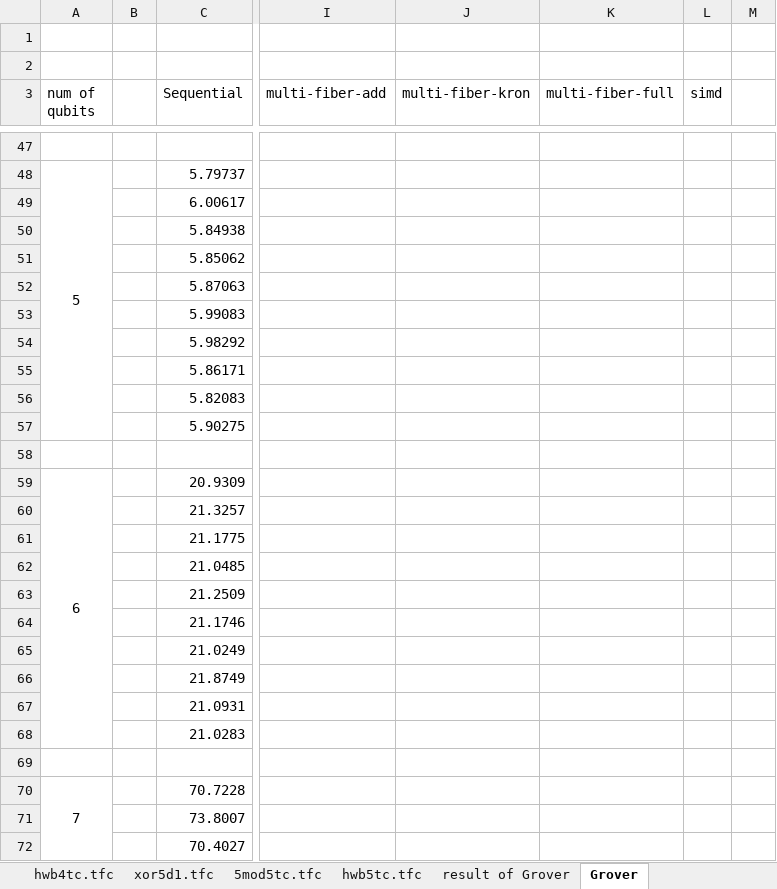
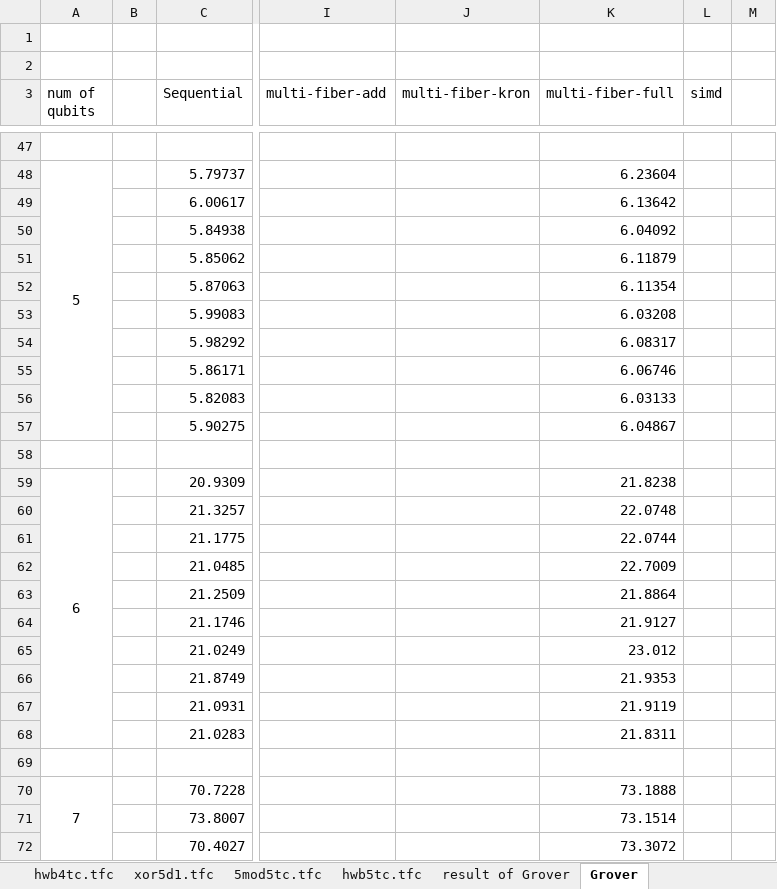
Before and after one commit to uj151133/my_quantum_simulator_with_gpu, an Excel workbook: data/benchmark.xlsx, sheet Grover, drawn as a sheet; only a part is shown, gaps mark what is left out; values as stored, in another font and other column widths than the file's, no borders; the diff covers the shown part only; the diff names each change by its address in the sheet, - before the commit and + after, or states it on an @@ line.

```diff
--- a/data/benchmark.xlsx (sheet Grover)
+++ b/data/benchmark.xlsx (sheet Grover)
-K48 (multi-fiber-full): (empty)
+K48 (multi-fiber-full): 6.23604
-K49 (multi-fiber-full): (empty)
+K49 (multi-fiber-full): 6.13642
-K50 (multi-fiber-full): (empty)
+K50 (multi-fiber-full): 6.04092
-K51 (multi-fiber-full): (empty)
+K51 (multi-fiber-full): 6.11879
-K52 (multi-fiber-full): (empty)
+K52 (multi-fiber-full): 6.11354
-K53 (multi-fiber-full): (empty)
+K53 (multi-fiber-full): 6.03208
-K54 (multi-fiber-full): (empty)
+K54 (multi-fiber-full): 6.08317
-K55 (multi-fiber-full): (empty)
+K55 (multi-fiber-full): 6.06746
-K56 (multi-fiber-full): (empty)
+K56 (multi-fiber-full): 6.03133
-K57 (multi-fiber-full): (empty)
+K57 (multi-fiber-full): 6.04867
-K59 (multi-fiber-full): (empty)
+K59 (multi-fiber-full): 21.8238
-K60 (multi-fiber-full): (empty)
+K60 (multi-fiber-full): 22.0748
-K61 (multi-fiber-full): (empty)
+K61 (multi-fiber-full): 22.0744
-K62 (multi-fiber-full): (empty)
+K62 (multi-fiber-full): 22.7009
-K63 (multi-fiber-full): (empty)
+K63 (multi-fiber-full): 21.8864
-K64 (multi-fiber-full): (empty)
+K64 (multi-fiber-full): 21.9127
-K65 (multi-fiber-full): (empty)
+K65 (multi-fiber-full): 23.012
-K66 (multi-fiber-full): (empty)
+K66 (multi-fiber-full): 21.9353
-K67 (multi-fiber-full): (empty)
+K67 (multi-fiber-full): 21.9119
-K68 (multi-fiber-full): (empty)
+K68 (multi-fiber-full): 21.8311
-K70 (multi-fiber-full): (empty)
+K70 (multi-fiber-full): 73.1888
-K71 (multi-fiber-full): (empty)
+K71 (multi-fiber-full): 73.1514
-K72 (multi-fiber-full): (empty)
+K72 (multi-fiber-full): 73.3072
```
Also changed, not shown: 122 edited cells and cell formats elsewhere in this sheet, sheet result of Grover, charts or pictures, 3 other files.
